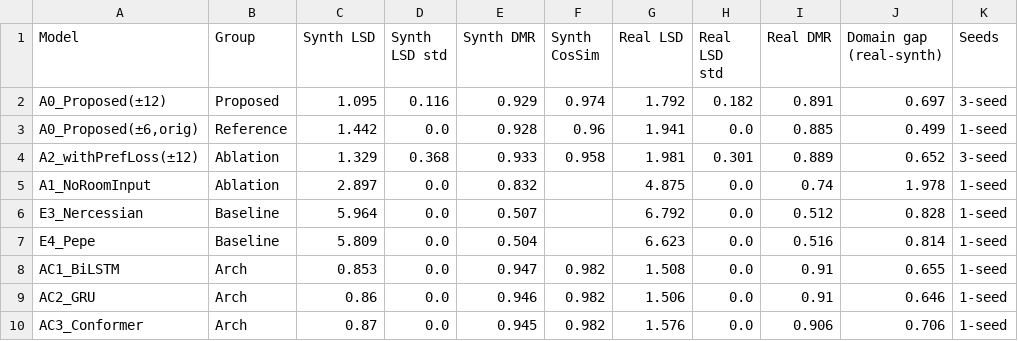
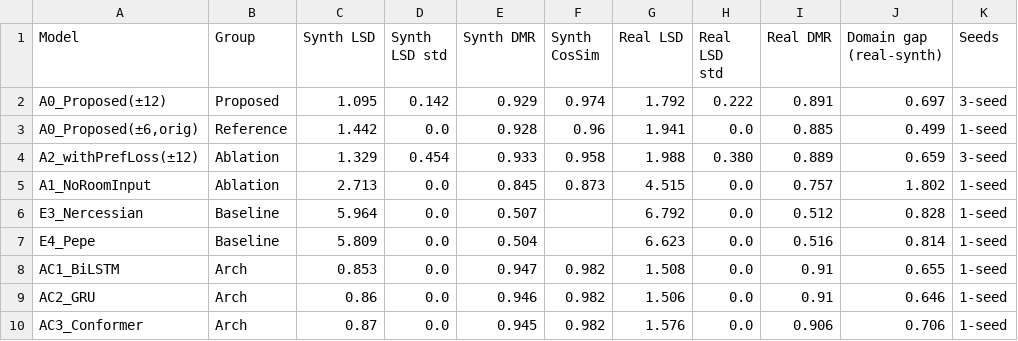
Before and after one commit to misaka-mikoto-railgun/phonix-supplementary, a CSV file: tables/T1_main_results.csv, drawn as a sheet.

Commit message:
Align generated tables with the manuscript and document conventions
- Drop the RTF column from tables/table2_revision_synth.csv: real-time factors
  are machine-specific and the paper reports them for a named CPU with an
  explicit definition, so a second set of numbers here can only conflict
- Report uncertainty the way the paper does: 95% bootstrap CI for single-seed
  rows, +/-1 seed std for the three-seed A0/A2 rows (pooled CI removed)
- Correct T1_main_results.csv: seed std with ddof=1, A2 real LSD 1.988, and the
  A1 row from the clean-feature pipeline (2.713 / 4.515 / 0.757)
- Unify the JND fractions in table6_biquad.csv and T5_ac_fitting.csv on the
  seed-averaged convention used by table7_perceptual.csv and the paper
- Fix the same values at their source in code/consolidate.py
- README: table mapping to the paper, the two opposite sign conventions for
  paired statistics, and where the Section 3.2 figures come from

```diff
--- a/tables/T1_main_results.csv
+++ b/tables/T1_main_results.csv
@@ -1,6 +1,6 @@
 Model,Group,Synth LSD,Synth LSD std,Synth DMR,Synth CosSim,Real LSD,Real LSD std,Real DMR,Domain gap (real-synth),Seeds
-A0_Proposed(±12),Proposed,1.095,0.116,0.929,0.974,1.792,0.182,0.891,0.697,3-seed
+A0_Proposed(±12),Proposed,1.095,0.142,0.929,0.974,1.792,0.222,0.891,0.697,3-seed
 "A0_Proposed(±6,orig)",Reference,1.442,0.0,0.928,0.96,1.941,0.0,0.885,0.499,1-seed
-A2_withPrefLoss(±12),Ablation,1.329,0.368,0.933,0.958,1.981,0.301,0.889,0.652,3-seed
-A1_NoRoomInput,Ablation,2.897,0.0,0.832,,4.875,0.0,0.74,1.978,1-seed
+A2_withPrefLoss(±12),Ablation,1.329,0.454,0.933,0.958,1.988,0.380,0.889,0.659,3-seed
+A1_NoRoomInput,Ablation,2.713,0.0,0.845,0.873,4.515,0.0,0.757,1.802,1-seed
 E3_Nercessian,Baseline,5.964,0.0,0.507,,6.792,0.0,0.512,0.828,1-seed
```
Also changed, not shown: tables/T5_ac_fitting.csv, tables/table2_revision_synth.csv, 3 other files.
